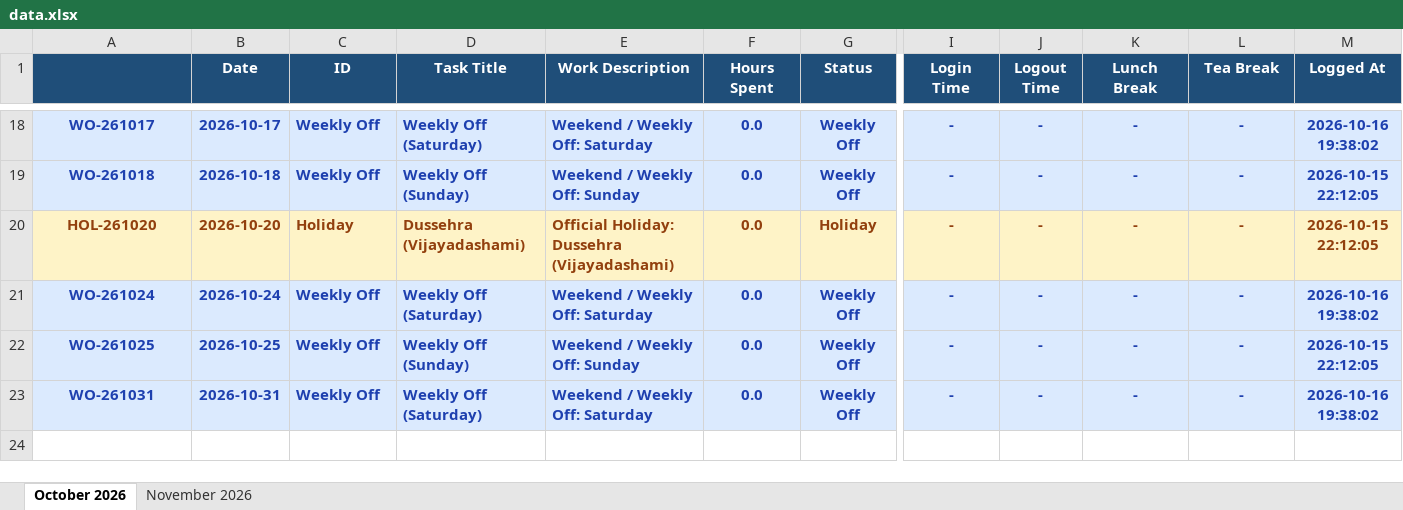
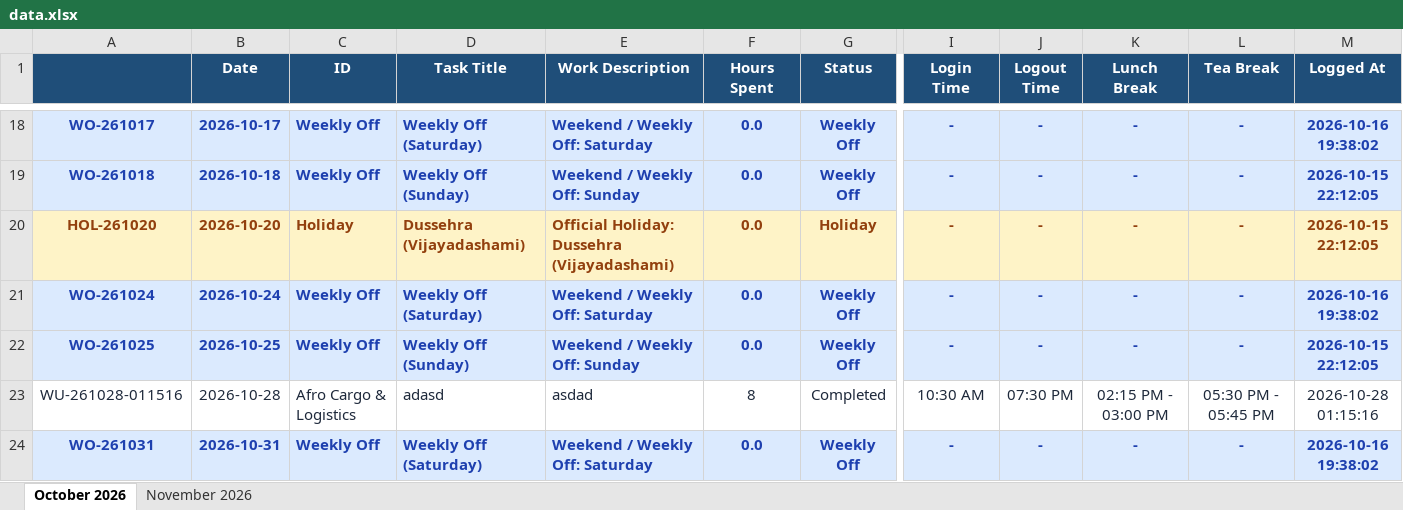
Before and after one commit to krishnapawar/WorkPulse, an Excel workbook: data.xlsx, sheet October 2026, drawn as a sheet; only a part is shown, gaps mark what is left out; values as stored, in another font and other column widths than the file's, no borders; rows hold the shown columns only; the diff names each change by its address in the sheet, - before the commit and + after, or states it on an @@ line.

```diff
--- a/data.xlsx (sheet October 2026)
+++ b/data.xlsx (sheet October 2026)
+row 23: WU-261028-011516 | 2026-10-28 | Afro Cargo & Logistics | adasd | asdad | 8 | Completed | 10:30 AM | 07:30 PM | 02:15 PM - 03:00 PM | 05:30 PM - 05:45 PM | 2026-10-28 01:15:16
```
Also changed, not shown: 10 other files.
